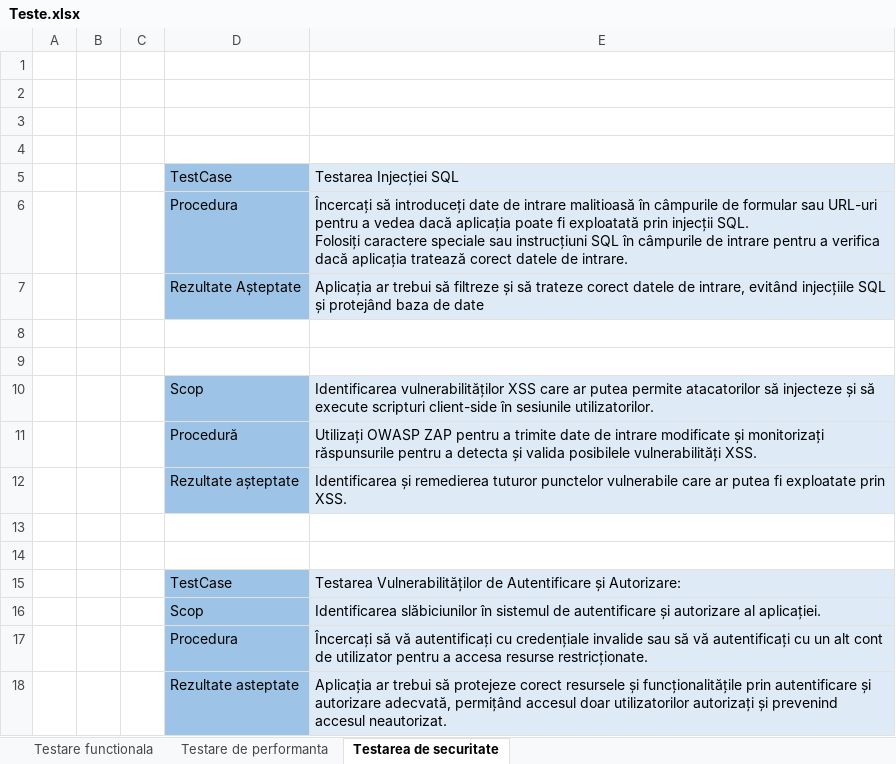
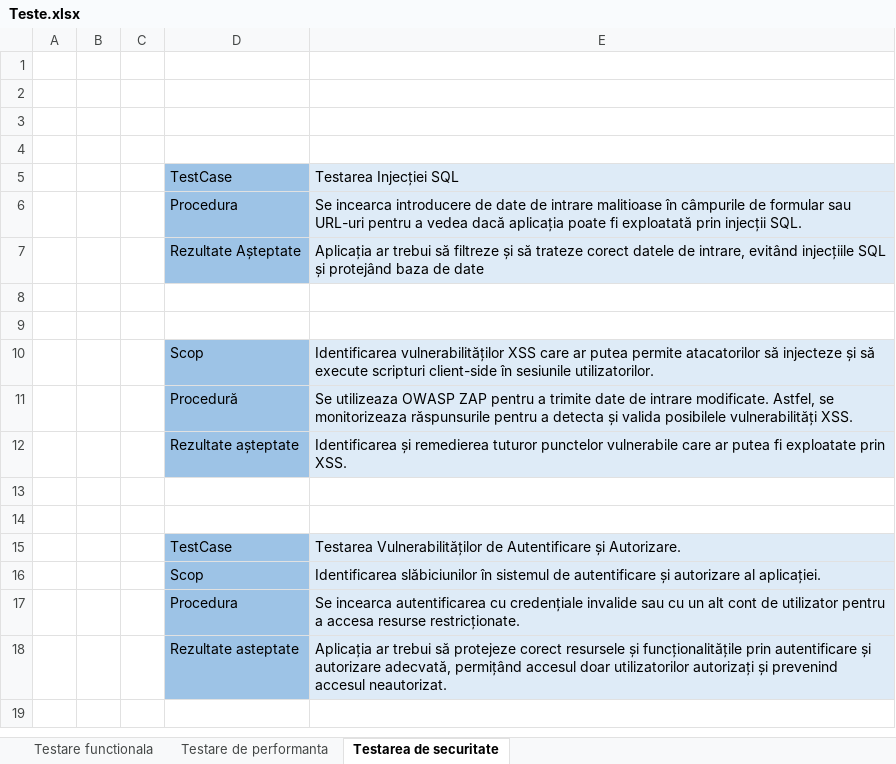
Before and after one commit to radu1351/AutomatedTesting, an Excel workbook: Teste.xlsx, sheet Testarea de securitate, drawn as a sheet; values as stored, in another font and other column widths than the file's, no borders; ↵ is a line break in a cell; the diff names each change by its address in the sheet, - before the commit and + after, or states it on an @@ line.

```diff
--- a/Teste.xlsx (sheet Testarea de securitate)
+++ b/Teste.xlsx (sheet Testarea de securitate)
-E6: Încercați să introduceți date de intrare malitioasă în câmpurile de formular sau URL-uri pentru a vedea dacă aplicația poate fi exploatată prin injecții SQL. ↵ Folosiți caractere speciale sau instrucțiuni SQL în câmpurile de intrare pentru a verifica dacă aplicația tratează corect datele de intrare.
+E6: Se incearca introducere de date de intrare malitioase în câmpurile de formular sau URL-uri pentru a vedea dacă aplicația poate fi exploatată prin injecții SQL.
-E11: Utilizați OWASP ZAP pentru a trimite date de intrare modificate și monitorizați răspunsurile pentru…
+E11: Se utilizeaza OWASP ZAP pentru a trimite date de intrare modificate. Astfel, se monitorizeaza răspunsurile pentru…
-E15: …Autentificare și Autorizare:
+E15: …Autentificare și Autorizare.
-E17: Încercați să vă autentificați cu credențiale invalide sau să vă autentificați cu un…
+E17: Se incearca autentificarea cu credențiale invalide sau cu un…
```
Also changed, not shown: sheet Testare functionala, sheet Testare de performanta, 50 other files.
